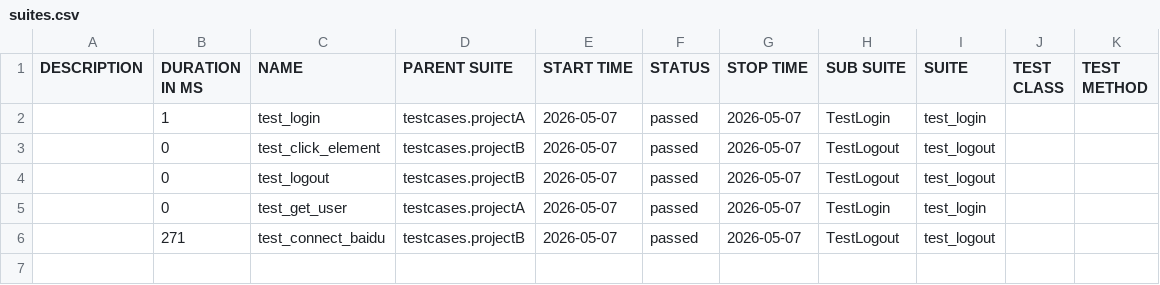
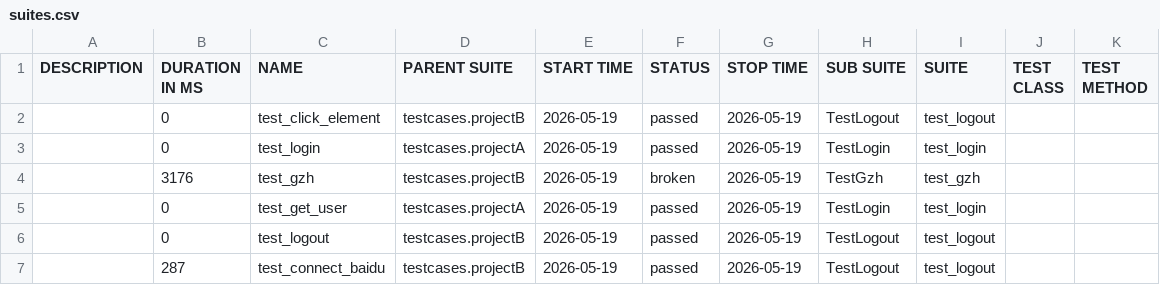
Before and after one commit to Semon8888/Pytest_view, a CSV file: allure-reports/data/suites.csv, drawn as a sheet.

```diff
--- a/allure-reports/data/suites.csv
+++ b/allure-reports/data/suites.csv
@@ -1,6 +1,7 @@
 "DESCRIPTION","DURATION IN MS","NAME","PARENT SUITE","START TIME","STATUS","STOP TIME","SUB SUITE","SUITE","TEST CLASS","TEST METHOD"
-"","1","test_login","testcases.projectA","2026-05-07","passed","2026-05-07","TestLogin","test_login","",""
-"","0","test_click_element","testcases.projectB","2026-05-07","passed","2026-05-07","TestLogout","test_logout","",""
-"","0","test_logout","testcases.projectB","2026-05-07","passed","2026-05-07","TestLogout","test_logout","",""
-"","0","test_get_user","testcases.projectA","2026-05-07","passed","2026-05-07","TestLogin","test_login","",""
-"","271","test_connect_baidu","testcases.projectB","2026-05-07","passed","2026-05-07","TestLogout","test_logout","",""
+"","0","test_click_element","testcases.projectB","2026-05-19","passed","2026-05-19","TestLogout","test_logout","",""
+"","0","test_login","testcases.projectA","2026-05-19","passed","2026-05-19","TestLogin","test_login","",""
+"","3176","test_gzh","testcases.projectB","2026-05-19","broken","2026-05-19","TestGzh","test_gzh","",""
+"","0","test_get_user","testcases.projectA","2026-05-19","passed","2026-05-19","TestLogin","test_login","",""
+"","0","test_logout","testcases.projectB","2026-05-19","passed","2026-05-19","TestLogout","test_logout","",""
+"","287","test_connect_baidu","testcases.projectB","2026-05-19","passed","2026-05-19","TestLogout","test_logout","",""
```
Also changed, not shown: allure-reports/data/behaviors.csv, 41 other files.
